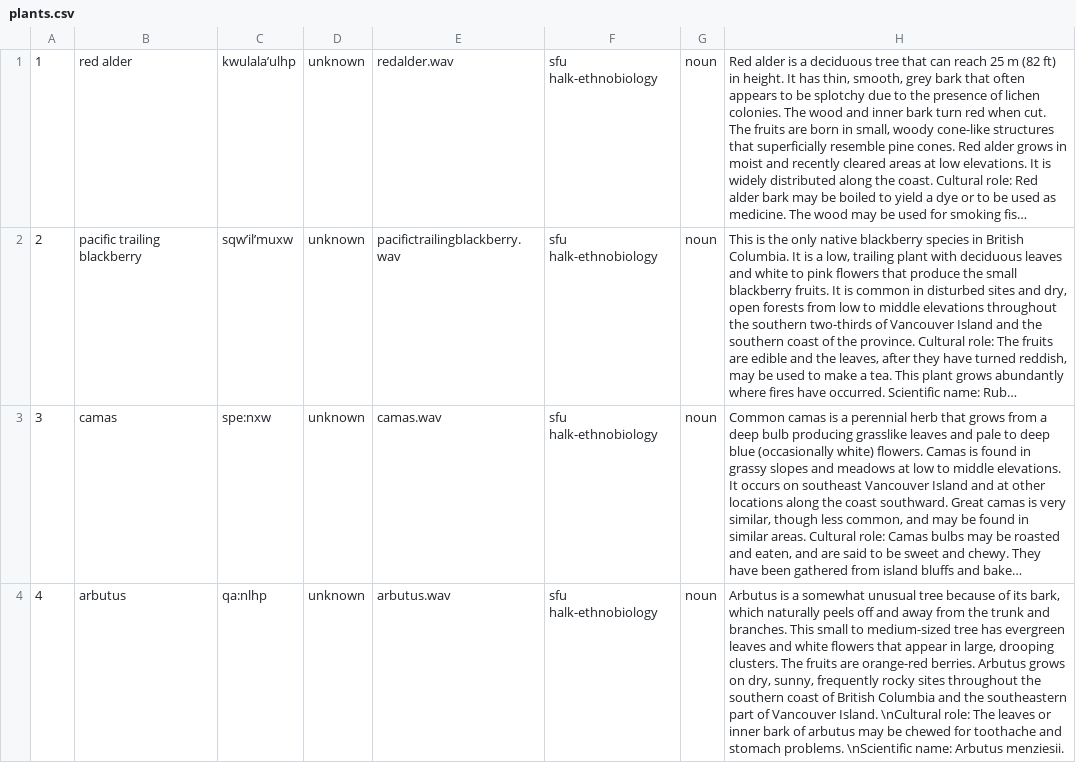
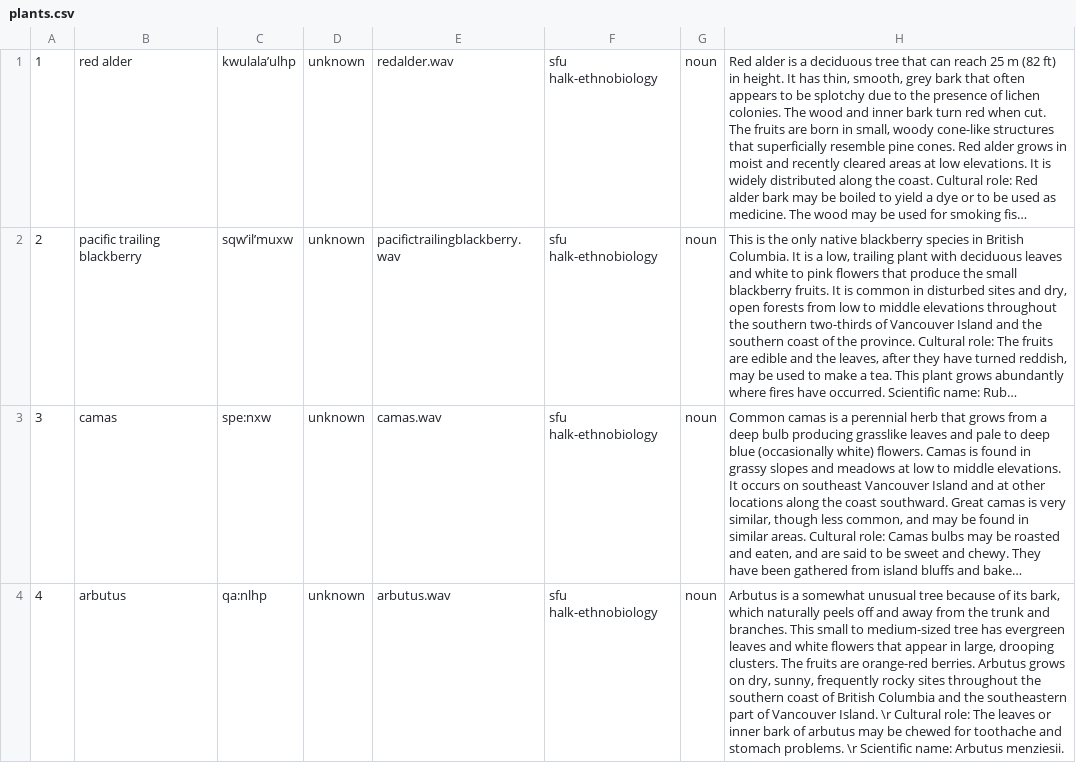
Before and after one commit to snailtape/mtd-starter-2, a CSV file: data/plants.csv, drawn as a sheet; long unchanged cells end in …; the diff names each change by its address in the sheet, - before the commit and + after, or states it on an @@ line.

Commit message:
Update plants.csv

```diff
--- a/data/plants.csv
+++ b/data/plants.csv
-H4: …Vancouver Island. \nCultural role: The leaves or inner bark of arbutus may be chewed for toothache and stomach problems. \nScientific name: Arbutus…
+H4: …Vancouver Island. \r Cultural role: The leaves or inner bark of arbutus may be chewed for toothache and stomach problems. \r Scientific name: Arbutus…
```
